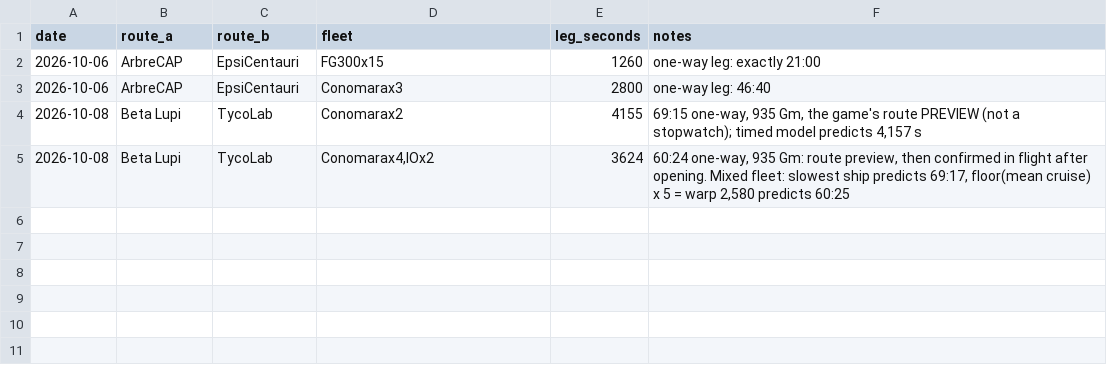
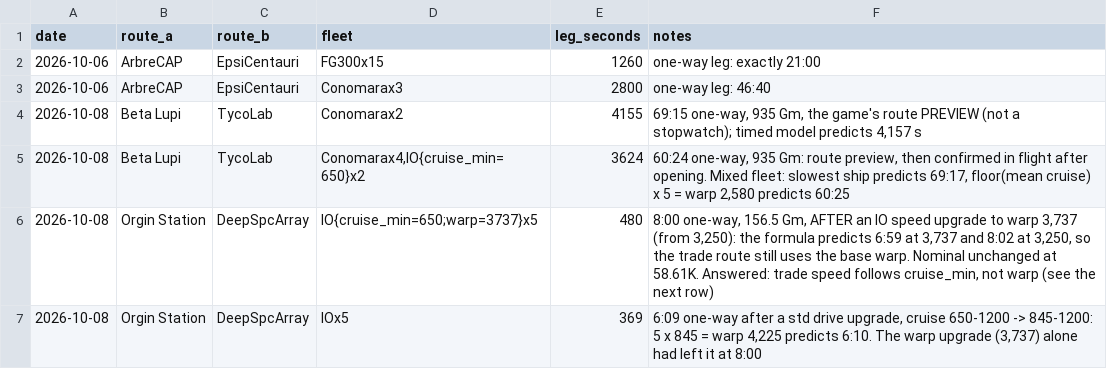
Before and after one commit to chrisaacson69/sci-fi-trading-voyage, a CSV file: data/timings.csv, drawn as a sheet.

```diff
--- a/data/timings.csv
+++ b/data/timings.csv
@@ -4,2 +4,4 @@ date,route_a,route_b,fleet,leg_seconds,notes
 2026-10-08,Beta Lupi,TycoLab,Conomarax2,4155,"69:15 one-way, 935 Gm, the game's route PREVIEW (not a stopwatch); timed model predicts 4,157 s"
-2026-10-08,Beta Lupi,TycoLab,"Conomarax4,IOx2",3624,"60:24 one-way, 935 Gm: route preview, then confirmed in flight after opening. Mixed fleet: slowest ship predicts 69:17, floor(mean cruise) x 5 = warp 2,580 predicts 60:25"
+2026-10-08,Beta Lupi,TycoLab,"Conomarax4,IO{cruise_min=650}x2",3624,"60:24 one-way, 935 Gm: route preview, then confirmed in flight after opening. Mixed fleet: slowest ship predicts 69:17, floor(mean cruise) x 5 = warp 2,580 predicts 60:25"
+2026-10-08,Orgin Station,DeepSpcArray,IO{cruise_min=650;warp=3737}x5,480,"8:00 one-way, 156.5 Gm, AFTER an IO speed upgrade to warp 3,737 (from 3,250): the formula predicts 6:59 at 3,737 and 8:02 at 3,250, so the trade route still uses the base warp. Nominal unchanged at 58.61K. Answered: trade speed follows cruise_min, not warp (see the next row)"
+2026-10-08,Orgin Station,DeepSpcArray,IOx5,369,"6:09 one-way after a std drive upgrade, cruise 650-1200 -> 845-1200: 5 x 845 = warp 4,225 predicts 6:10. The warp upgrade (3,737) alone had left it at 8:00"
```
Also changed, not shown: data/oracle.csv, data/ships.csv, 2 other files.
